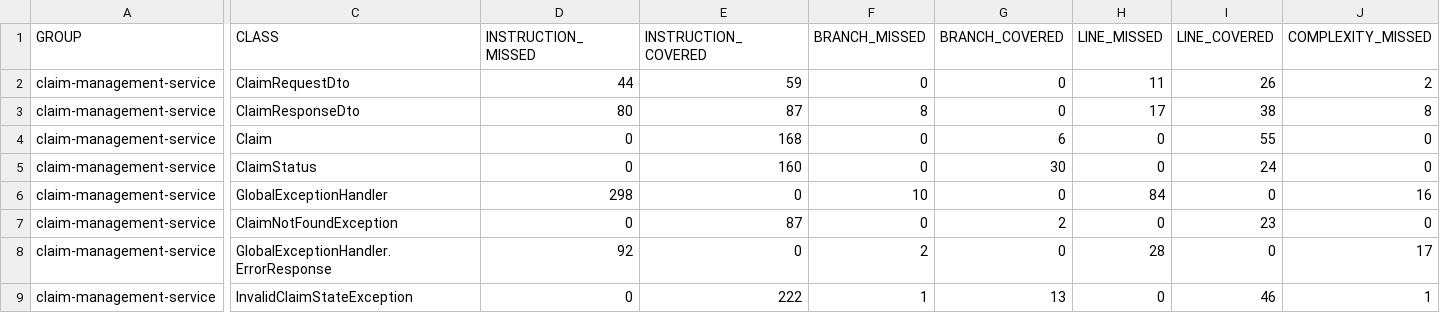
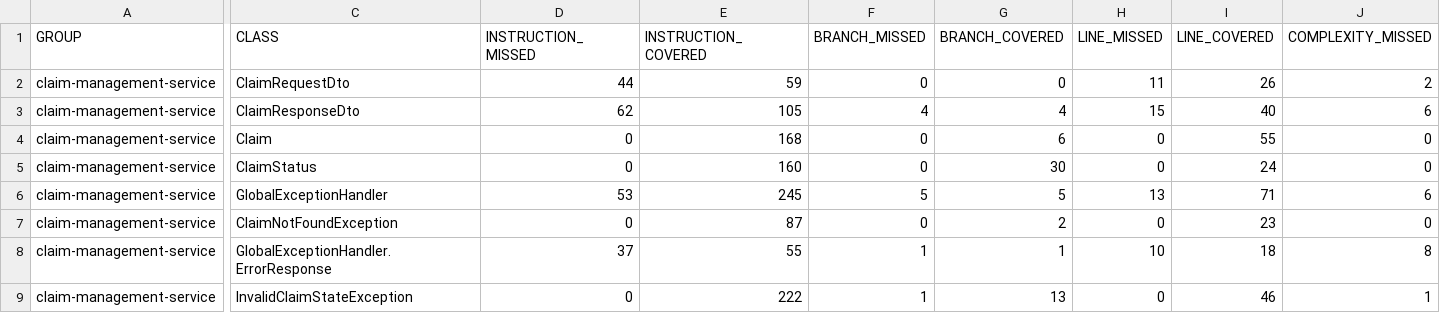
Before and after one commit to aradhana10panda/claim-management, a CSV file: target/site/jacoco/jacoco.csv, drawn as a sheet; only a part is shown, gaps mark what is left out; the diff covers the shown part only; the diff names each change by its address in the sheet, - before the commit and + after, or states it on an @@ line.

```diff
--- a/target/site/jacoco/jacoco.csv
+++ b/target/site/jacoco/jacoco.csv
-D3 (INSTRUCTION_MISSED): 80
+D3 (INSTRUCTION_MISSED): 62
-E3 (INSTRUCTION_COVERED): 87
+E3 (INSTRUCTION_COVERED): 105
-F3 (BRANCH_MISSED): 8
+F3 (BRANCH_MISSED): 4
-G3 (BRANCH_COVERED): 0
+G3 (BRANCH_COVERED): 4
-H3 (LINE_MISSED): 17
+H3 (LINE_MISSED): 15
-I3 (LINE_COVERED): 38
+I3 (LINE_COVERED): 40
-J3 (COMPLEXITY_MISSED): 8
+J3 (COMPLEXITY_MISSED): 6
-D6 (INSTRUCTION_MISSED): 298
+D6 (INSTRUCTION_MISSED): 53
-E6 (INSTRUCTION_COVERED): 0
+E6 (INSTRUCTION_COVERED): 245
-F6 (BRANCH_MISSED): 10
+F6 (BRANCH_MISSED): 5
-G6 (BRANCH_COVERED): 0
+G6 (BRANCH_COVERED): 5
-H6 (LINE_MISSED): 84
+H6 (LINE_MISSED): 13
-I6 (LINE_COVERED): 0
+I6 (LINE_COVERED): 71
-J6 (COMPLEXITY_MISSED): 16
+J6 (COMPLEXITY_MISSED): 6
-D8 (INSTRUCTION_MISSED): 92
+D8 (INSTRUCTION_MISSED): 37
-E8 (INSTRUCTION_COVERED): 0
+E8 (INSTRUCTION_COVERED): 55
-F8 (BRANCH_MISSED): 2
+F8 (BRANCH_MISSED): 1
-G8 (BRANCH_COVERED): 0
+G8 (BRANCH_COVERED): 1
-H8 (LINE_MISSED): 28
+H8 (LINE_MISSED): 10
-I8 (LINE_COVERED): 0
+I8 (LINE_COVERED): 18
-J8 (COMPLEXITY_MISSED): 17
+J8 (COMPLEXITY_MISSED): 8
```
Also changed, not shown: 27 edited cells elsewhere in this file, 49 other files.
